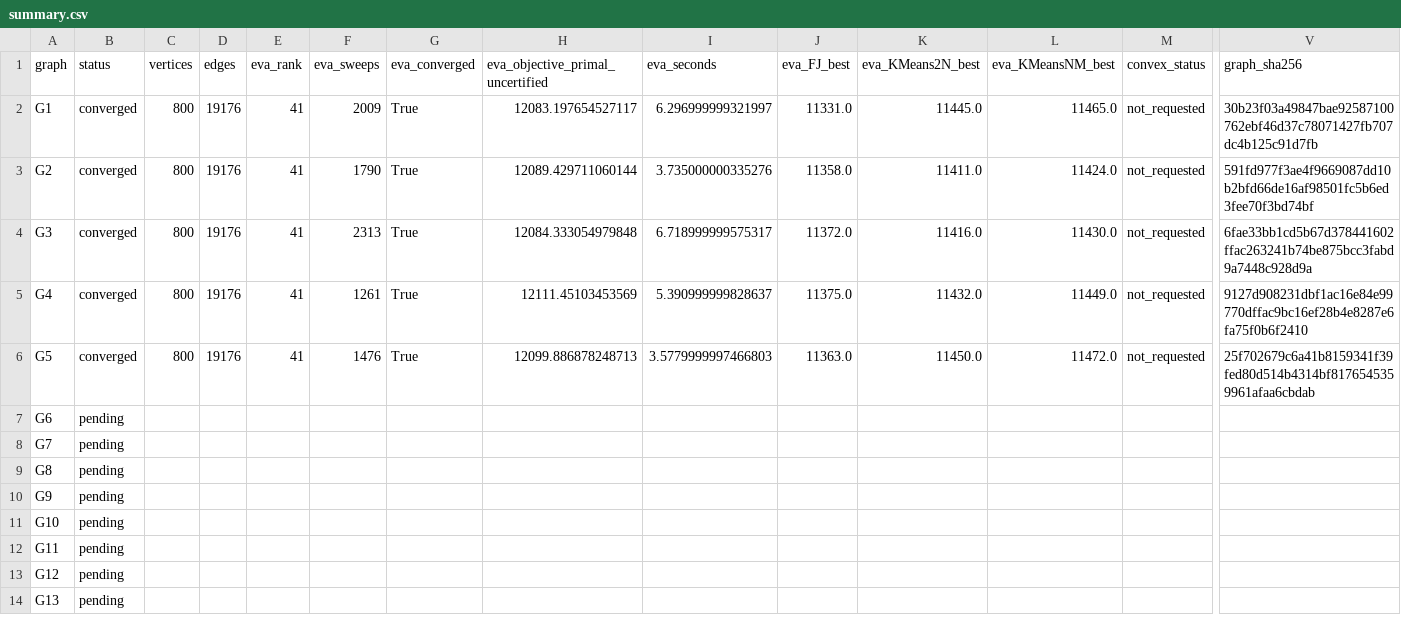
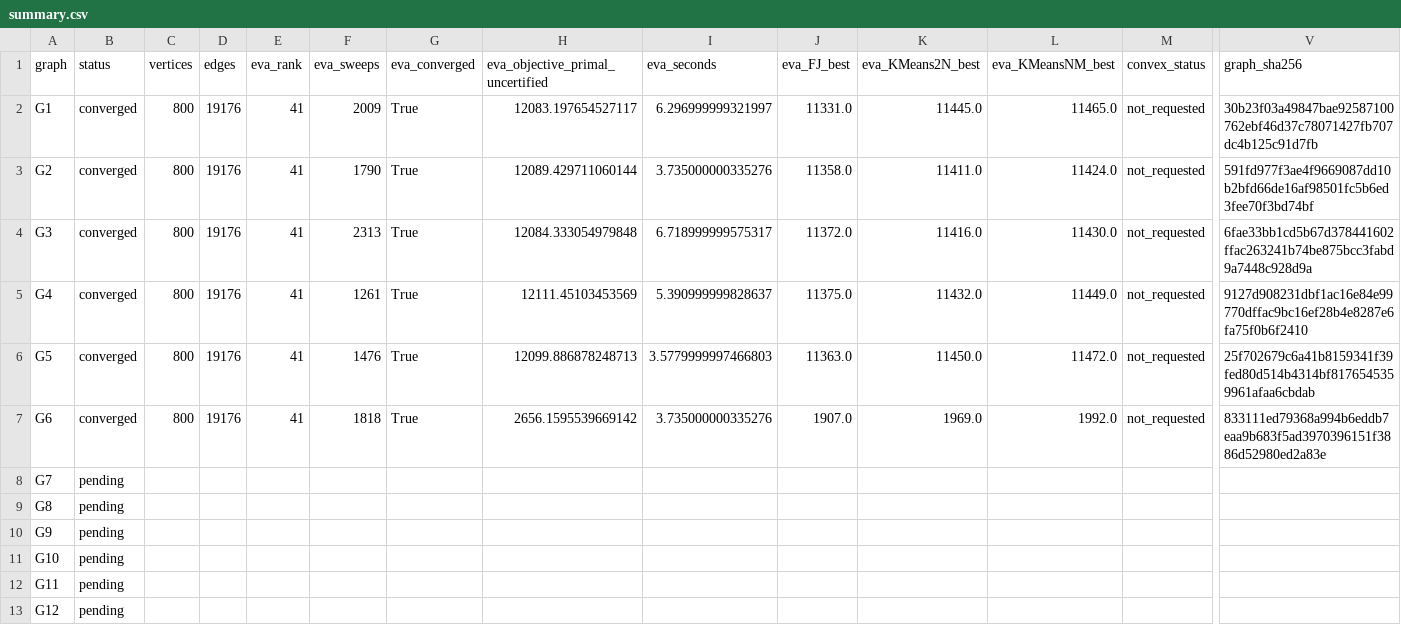
Before and after one commit to heri-espino/maxkcut, a CSV file: results/gset/experiment004-eva-precision/summary.csv, drawn as a sheet; only a part is shown, gaps mark what is left out; the shorter side is filled out with more unchanged rows; the diff names each change by its address in the sheet, - before the commit and + after, or states it on an @@ line.

Commit message:
experiment002: updated all-graph summary

```diff
--- a/results/gset/experiment004-eva-precision/summary.csv
+++ b/results/gset/experiment004-eva-precision/summary.csv
-B7 (status): pending
+B7 (status): converged
-C7 (vertices): (empty)
+C7 (vertices): 800
-D7 (edges): (empty)
+D7 (edges): 19176
-E7 (eva_rank): (empty)
+E7 (eva_rank): 41
-F7 (eva_sweeps): (empty)
+F7 (eva_sweeps): 1818
-G7 (eva_converged): (empty)
+G7 (eva_converged): True
-H7 (eva_objective_primal_uncertified): (empty)
+H7 (eva_objective_primal_uncertified): 2656.1595539669142
-I7 (eva_seconds): (empty)
+I7 (eva_seconds): 3.735000000335276
-J7 (eva_FJ_best): (empty)
+J7 (eva_FJ_best): 1907.0
-K7 (eva_KMeans2N_best): (empty)
+K7 (eva_KMeans2N_best): 1969.0
-L7 (eva_KMeansNM_best): (empty)
+L7 (eva_KMeansNM_best): 1992.0
-M7 (convex_status): (empty)
+M7 (convex_status): not_requested
-V7 (graph_sha256): (empty)
+V7 (graph_sha256): 833111ed79368a994b6eddb7eaa9b683f5ad3970396151f3886d52980ed2a83e
```
